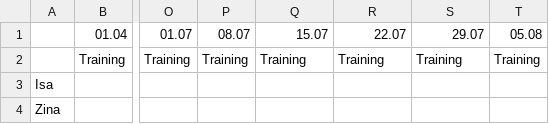
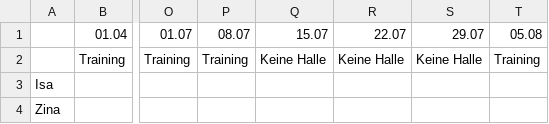
Before and after one commit to DarioLorenzon/Goldies, a CSV file: teilnahmen.csv, drawn as a sheet; only a part is shown, gaps mark what is left out; the diff names each change by its address in the sheet, - before the commit and + after, or states it on an @@ line.

Commit message:
Update teilnahmen.csv

```diff
--- a/teilnahmen.csv
+++ b/teilnahmen.csv
-Q2: Training
+Q2: Keine Halle
-R2: Training
+R2: Keine Halle
-S2: Training
+S2: Keine Halle
```
